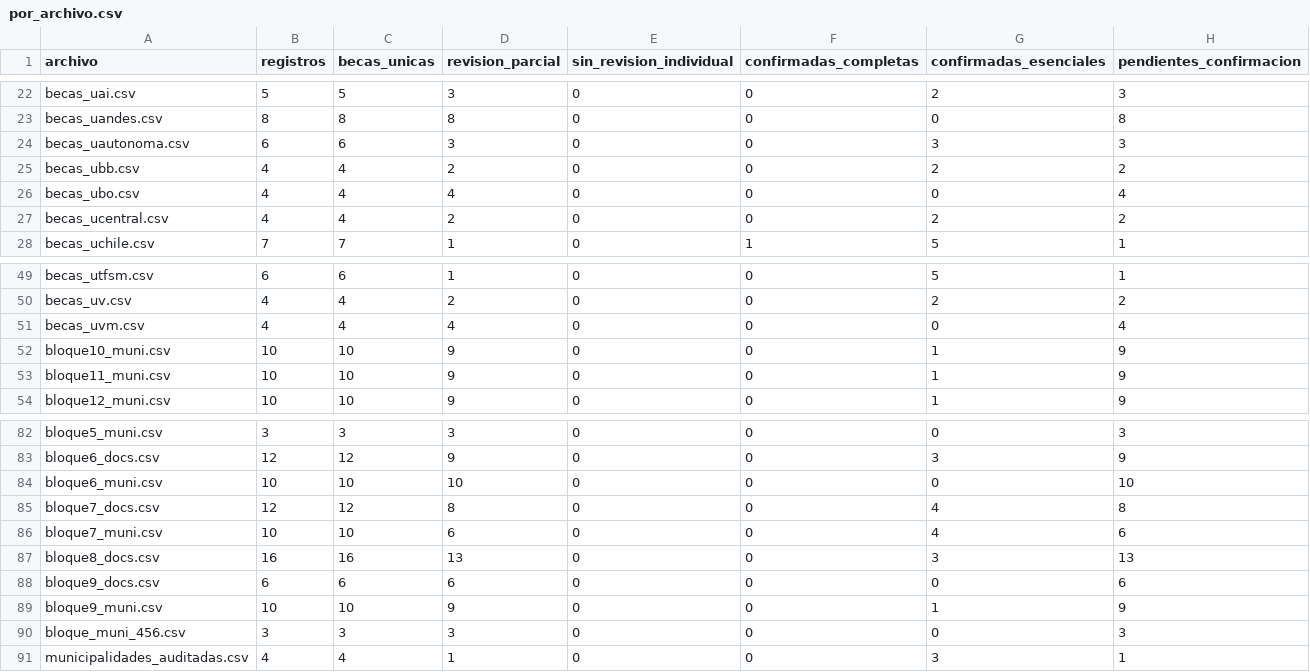
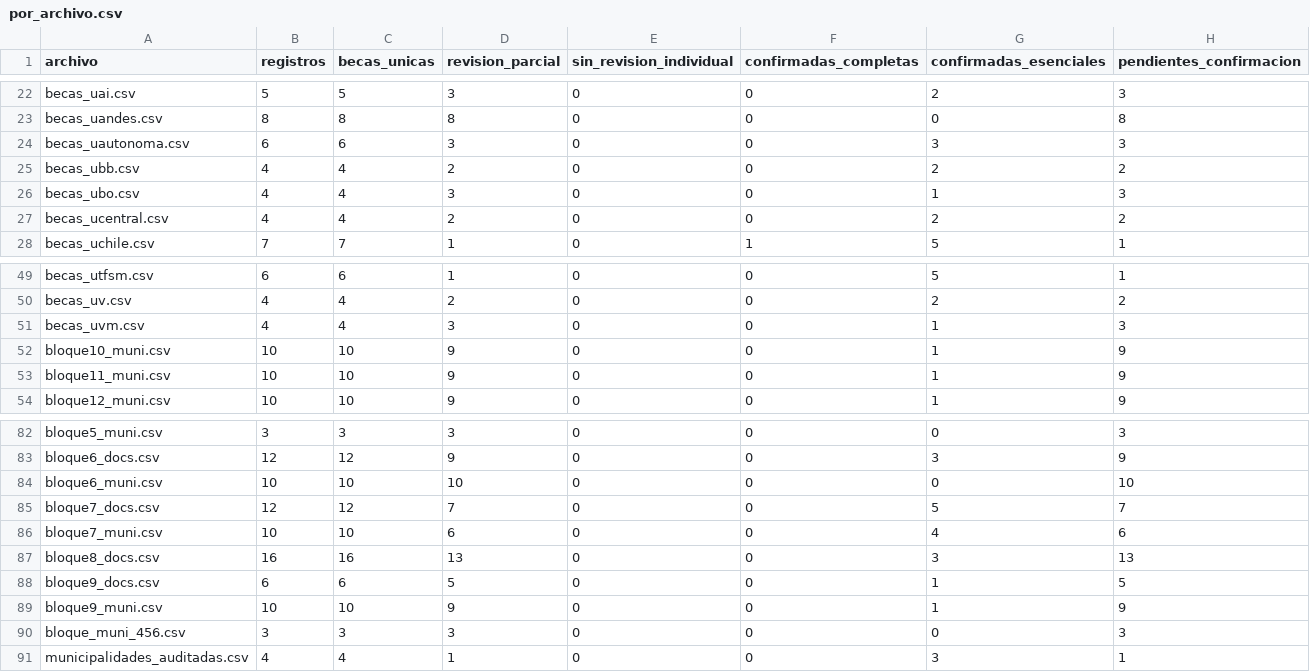
Before and after one commit to BenjaAranda/BecasFind, a CSV file: documentacion/auditoria_corpus/procesados/avance/por_archivo.csv, drawn as a sheet; only a part is shown, gaps mark what is left out.

```diff
--- a/documentacion/auditoria_corpus/procesados/avance/por_archivo.csv
+++ b/documentacion/auditoria_corpus/procesados/avance/por_archivo.csv
@@ -25,3 +25,3 @@ becas_uautonoma.csv,6,6,3,0,0,3,3
 becas_ubb.csv,4,4,2,0,0,2,2
-becas_ubo.csv,4,4,4,0,0,0,4
+becas_ubo.csv,4,4,3,0,0,1,3
 becas_ucentral.csv,4,4,2,0,0,2,2
@@ -50,3 +50,3 @@ becas_utfsm.csv,6,6,1,0,0,5,1
 becas_uv.csv,4,4,2,0,0,2,2
-becas_uvm.csv,4,4,4,0,0,0,4
+becas_uvm.csv,4,4,3,0,0,1,3
 bloque10_muni.csv,10,10,9,0,0,1,9
@@ -84,6 +84,6 @@ bloque6_docs.csv,12,12,9,0,0,3,9
 bloque6_muni.csv,10,10,10,0,0,0,10
-bloque7_docs.csv,12,12,8,0,0,4,8
+bloque7_docs.csv,12,12,7,0,0,5,7
 bloque7_muni.csv,10,10,6,0,0,4,6
 bloque8_docs.csv,16,16,13,0,0,3,13
-bloque9_docs.csv,6,6,6,0,0,0,6
+bloque9_docs.csv,6,6,5,0,0,1,5
 bloque9_muni.csv,10,10,9,0,0,1,9
```
Also changed, not shown: documentacion/auditoria_corpus/procesados/avance/por_institucion.csv, documentacion/auditoria_corpus/procesados/avance/por_registro.csv, 15 other files.
